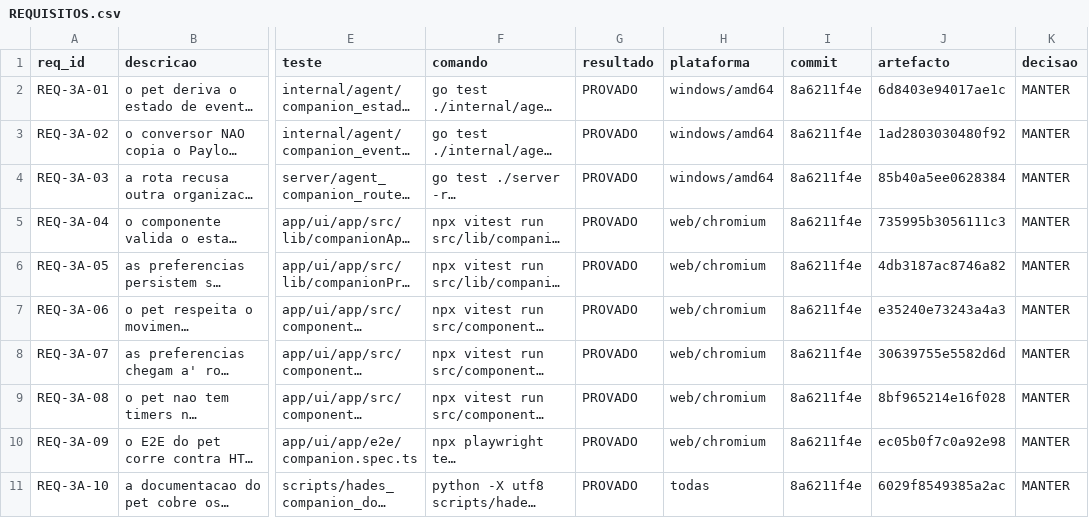
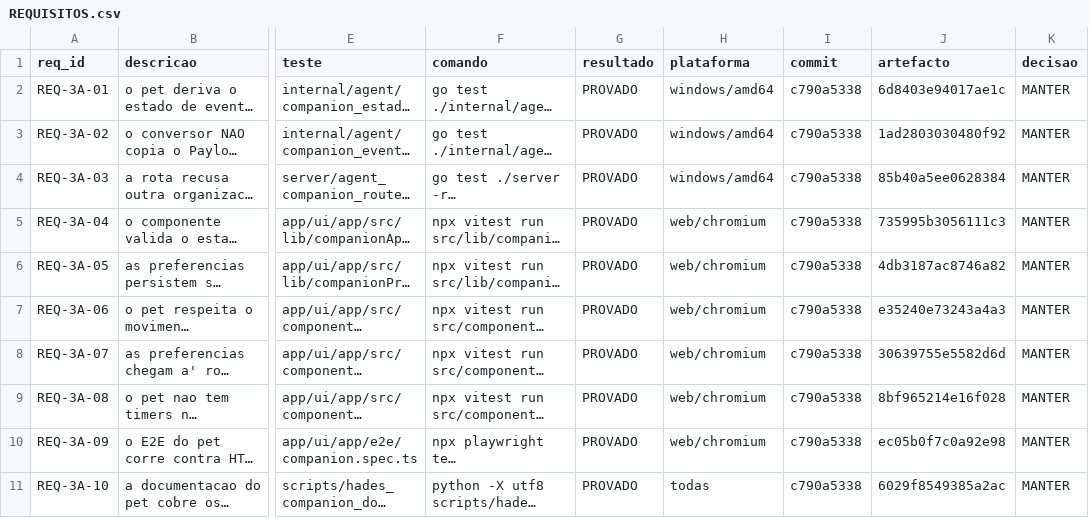
Before and after one commit to DZ23-LTDA/hades-ollama, a CSV file: docs/audit/REQUISITOS.csv, drawn as a sheet; only a part is shown, gaps mark what is left out; long unchanged cells end in …; the diff names each change by its address in the sheet, - before the commit and + after, or states it on an @@ line.

```diff
--- a/docs/audit/REQUISITOS.csv
+++ b/docs/audit/REQUISITOS.csv
-I2:I11 (commit): 8a6211f4e
+I2:I11 (commit): c790a5338
```
Also changed, not shown: docs/audit/PARIDADE_EVIDENCIAS.csv, 10 other files.
